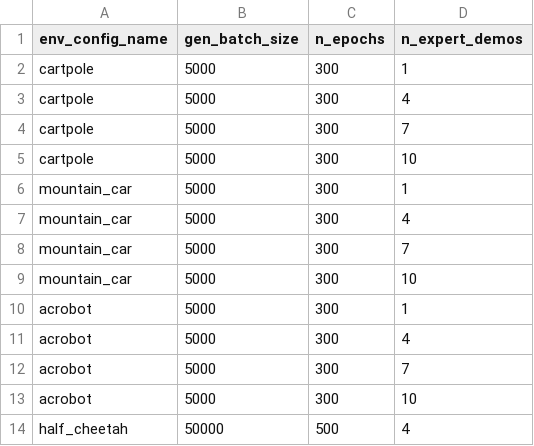
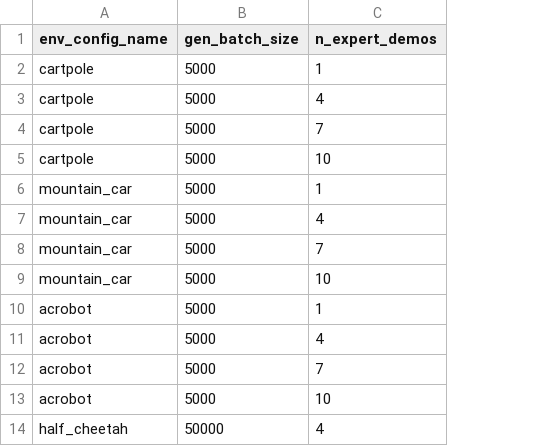
Before and after one commit to HumanCompatibleAI/imitation, a CSV file: experiments/imit_benchmark_config.csv, drawn as a sheet; only a part is shown; the diff names each change by its address in the sheet, - before the commit and + after, or states it on an @@ line.

```diff
--- a/experiments/imit_benchmark_config.csv
+++ b/experiments/imit_benchmark_config.csv
-column C (n_epochs), rows 2-14: 300 | 300 | 300 | 300 | 300 | 300 | 300 | 300 | 300 | 300 | 300 | 300 | 500
```
Also changed, not shown: 5 other files.
